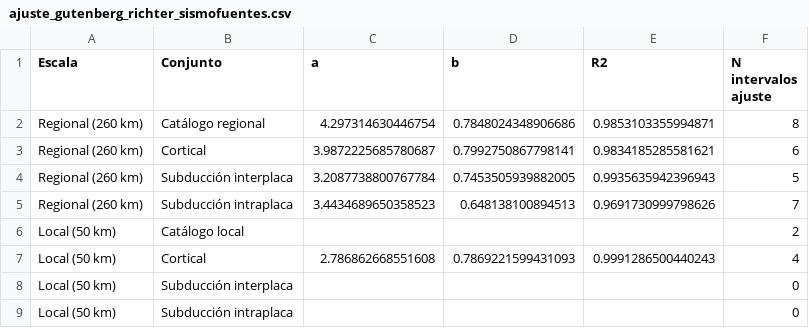
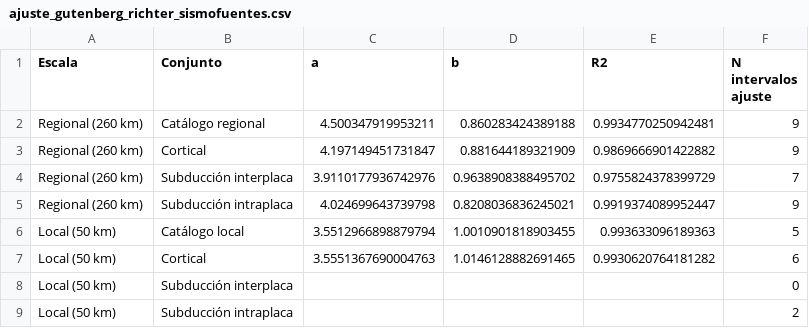
Before and after one commit to lpeream/Sismo-geotecnia, a CSV file: Entrega_02/datos/datos estadistica/ajuste_gutenberg_richter_sismofuentes.csv, drawn as a sheet.

```diff
--- a/Entrega_02/datos/datos estadistica/ajuste_gutenberg_richter_sismofuentes.csv
+++ b/Entrega_02/datos/datos estadistica/ajuste_gutenberg_richter_sismofuentes.csv
@@ -1,9 +1,9 @@
 Escala,Conjunto,a,b,R2,N intervalos ajuste
-Regional (260 km),Catálogo regional,4.297314630446754,0.7848024348906686,0.9853103355994871,8
-Regional (260 km),Cortical,3.9872225685780687,0.7992750867798141,0.9834185285581621,6
-Regional (260 km),Subducción interplaca,3.2087738800767784,0.7453505939882005,0.9935635942396943,5
-Regional (260 km),Subducción intraplaca,3.4434689650358523,0.648138100894513,0.9691730999798626,7
-Local (50 km),Catálogo local,,,,2
-Local (50 km),Cortical,2.786862668551608,0.7869221599431093,0.9991286500440243,4
+Regional (260 km),Catálogo regional,4.500347919953211,0.860283424389188,0.9934770250942481,9
+Regional (260 km),Cortical,4.197149451731847,0.881644189321909,0.9869666901422882,9
+Regional (260 km),Subducción interplaca,3.9110177936742976,0.9638908388495702,0.9755824378399729,7
+Regional (260 km),Subducción intraplaca,4.024699643739798,0.8208036836245021,0.9919374089952447,9
+Local (50 km),Catálogo local,3.5512966898879794,1.0010901818903455,0.993633096189363,5
+Local (50 km),Cortical,3.5551367690004763,1.0146128882691465,0.9930620764181282,6
 Local (50 km),Subducción interplaca,,,,0
-Local (50 km),Subducción intraplaca,,,,0
+Local (50 km),Subducción intraplaca,,,,2
```
Also changed, not shown: Entrega_02/datos/datos estadistica/ajustes_crudos_y_corregidos_gutenberg_richter.csv, Entrega_02/datos/datos estadistica/completez_por_tramo_magnitud.csv, 30 other files.
